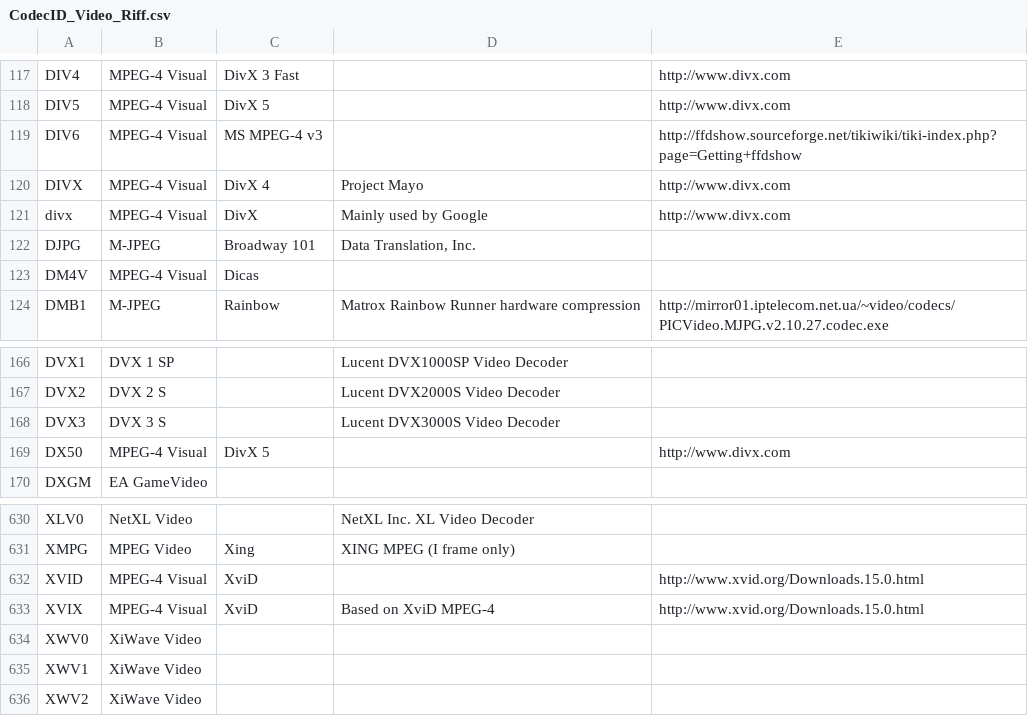
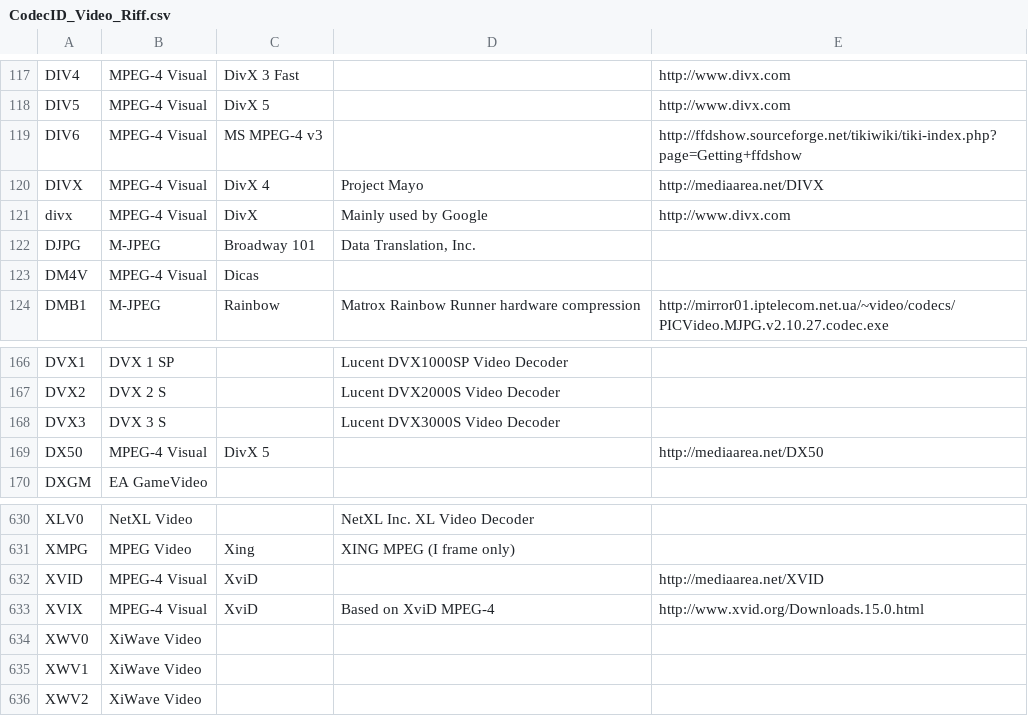
Before and after one commit to mediatest/mediatestLib, a CSV file: Source/Ressource/Text/DataBase/CodecID_Video_Riff.csv, drawn as a sheet; only a part is shown, gaps mark what is left out.

Commit message:
Beginning to put MediaArea.net website
git-svn-id: svn://svn.code.sf.net/p/mediainfo/code/MediaInfoLib/trunk@640 45c5ae6f-87cc-4fd0-92ee-e4f023fd80da

```diff
--- a/Source/Ressource/Text/DataBase/CodecID_Video_Riff.csv
+++ b/Source/Ressource/Text/DataBase/CodecID_Video_Riff.csv
@@ -119,3 +119,3 @@ DIV5;MPEG-4 Visual;DivX 5;;http://www.divx.com
 DIV6;MPEG-4 Visual;MS MPEG-4 v3;;http://ffdshow.sourceforge.net/tikiwiki/tiki-index.php?page=Getting+ffdshow
-DIVX;MPEG-4 Visual;DivX 4;Project Mayo;http://www.divx.com
+DIVX;MPEG-4 Visual;DivX 4;Project Mayo;http://mediaarea.net/DIVX
 divx;MPEG-4 Visual;DivX;Mainly used by Google;http://www.divx.com
@@ -168,3 +168,3 @@ DVX2;DVX 2 S;;Lucent DVX2000S Video Decoder;
 DVX3;DVX 3 S;;Lucent DVX3000S Video Decoder;
-DX50;MPEG-4 Visual;DivX 5;;http://www.divx.com
+DX50;MPEG-4 Visual;DivX 5;;http://mediaarea.net/DX50
 DXGM;EA GameVideo;;;
@@ -631,3 +631,3 @@ XLV0;NetXL Video;;NetXL Inc. XL Video Decoder;
 XMPG;MPEG Video;Xing;XING MPEG (I frame only);
-XVID;MPEG-4 Visual;XviD;;http://www.xvid.org/Downloads.15.0.html
+XVID;MPEG-4 Visual;XviD;;http://mediaarea.net/XVID
 XVIX;MPEG-4 Visual;XviD;Based on XviD MPEG-4;http://www.xvid.org/Downloads.15.0.html
```
Also changed, not shown: 1 other file.
